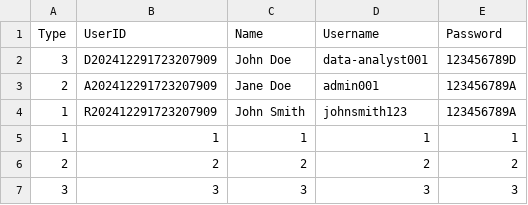
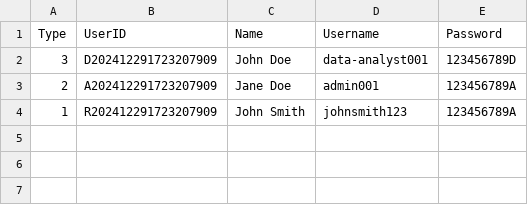
Before and after one commit to jamesharris1307/CO2-Logging-Software, a CSV file: src/resources/UserInfo.csv, drawn as a sheet.

```diff
--- a/src/resources/UserInfo.csv
+++ b/src/resources/UserInfo.csv
@@ -4,4 +4 @@ Type, UserID, Name, Username, Password
 1,R202412291723207909,John Smith,johnsmith123,123456789A
-1,1,1,1,1
-2,2,2,2,2
-3,3,3,3,3
```
Also changed, not shown: 1 other file.
